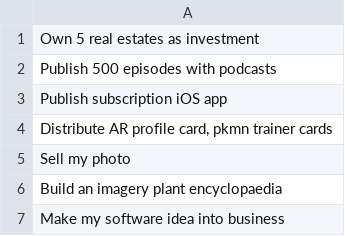
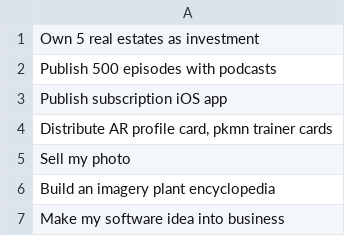
Before and after one commit to k0a8t1o6/bucket_list, a TSV file: bucket_list/give/money_works_for_me.tsv, drawn as a sheet.

```diff
--- a/bucket_list/give/money_works_for_me.tsv
+++ b/bucket_list/give/money_works_for_me.tsv
@@ -5,3 +5,3 @@ Distribute AR profile card, pkmn trainer cards
 Sell my photo
-Build an imagery plant encyclopaedia
+Build an imagery plant encyclopedia
 Make my software idea into business
```
Also changed, not shown: bucket_list/take/desire.tsv, bucket_list/take/experience.tsv, 1 other file.
